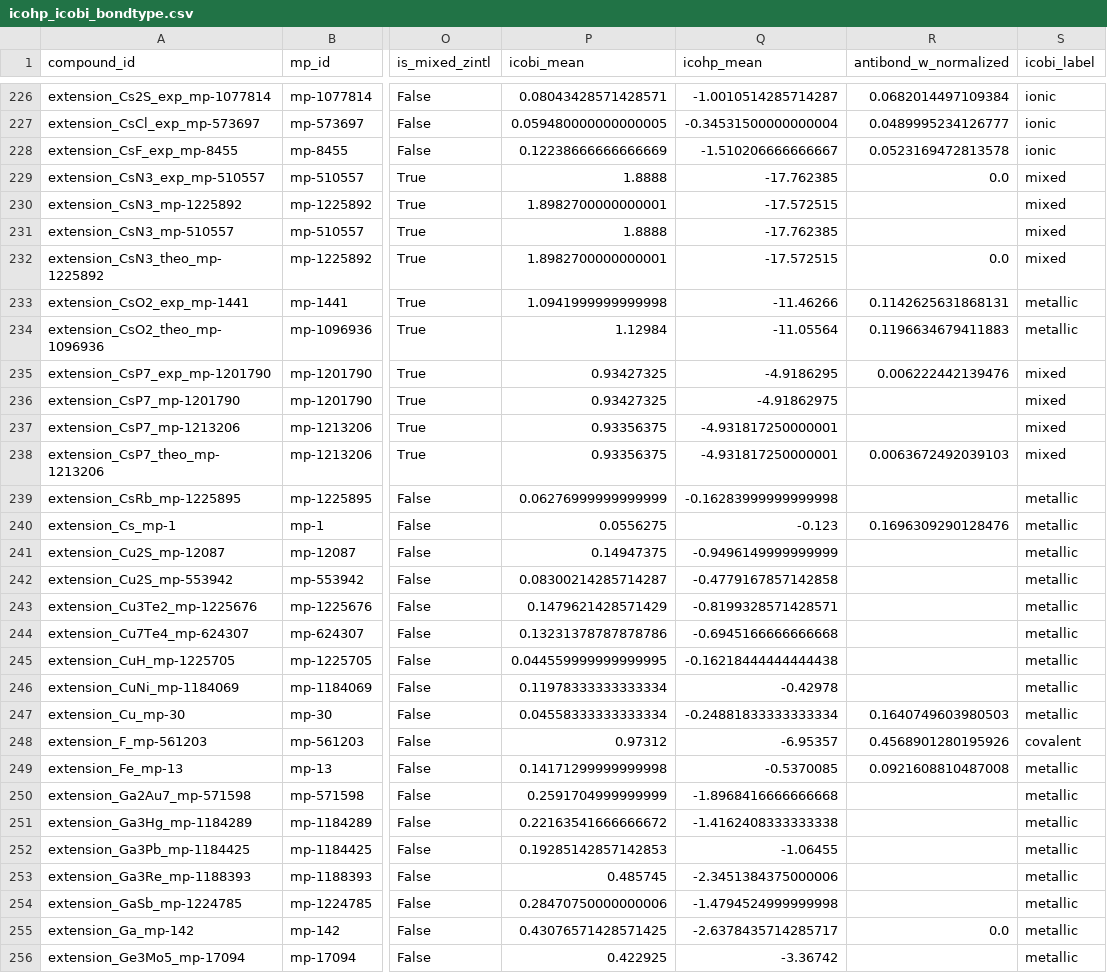
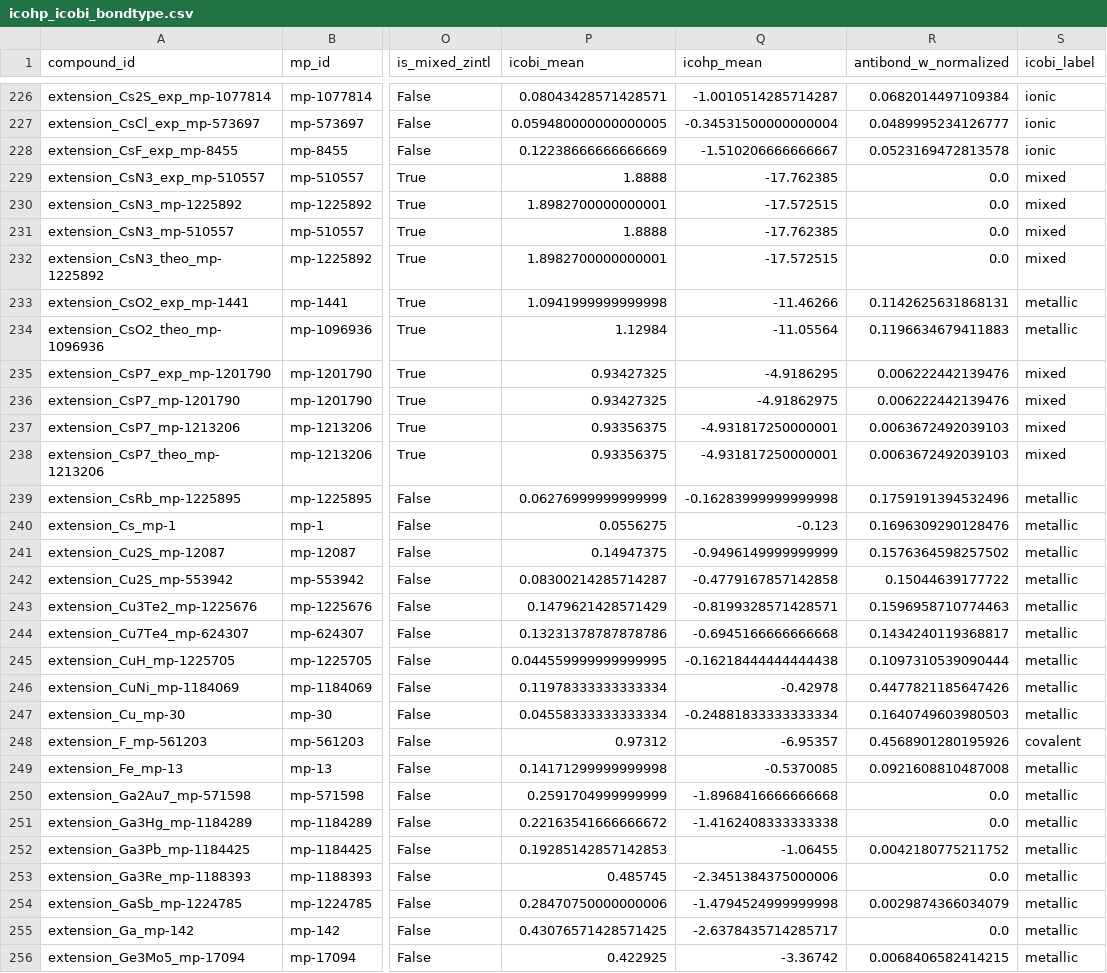
Before and after one commit to John-Akapulco/viability, a CSV file: analysis/icohp_icobi_bondtype.csv, drawn as a sheet; only a part is shown, gaps mark what is left out; the diff covers the shown part only; the diff names each change by its address in the sheet, - before the commit and + after, or states it on an @@ line.

```diff
--- a/analysis/icohp_icobi_bondtype.csv
+++ b/analysis/icohp_icobi_bondtype.csv
-R230:R231 (antibond_w_normalized): (empty)
+R230:R231 (antibond_w_normalized): 0.0
-R236 (antibond_w_normalized): (empty)
+R236 (antibond_w_normalized): 0.006222442139476
-R237 (antibond_w_normalized): (empty)
+R237 (antibond_w_normalized): 0.0063672492039103
-R239 (antibond_w_normalized): (empty)
+R239 (antibond_w_normalized): 0.1759191394532496
-R241 (antibond_w_normalized): (empty)
+R241 (antibond_w_normalized): 0.1576364598257502
-R242 (antibond_w_normalized): (empty)
+R242 (antibond_w_normalized): 0.15044639177722
-R243 (antibond_w_normalized): (empty)
+R243 (antibond_w_normalized): 0.1596958710774463
-R244 (antibond_w_normalized): (empty)
+R244 (antibond_w_normalized): 0.1434240119368817
-R245 (antibond_w_normalized): (empty)
+R245 (antibond_w_normalized): 0.1097310539090444
-R246 (antibond_w_normalized): (empty)
+R246 (antibond_w_normalized): 0.4477821185647426
-R250:R251 (antibond_w_normalized): (empty)
+R250:R251 (antibond_w_normalized): 0.0
-R252 (antibond_w_normalized): (empty)
+R252 (antibond_w_normalized): 0.0042180775211752
-R253 (antibond_w_normalized): (empty)
+R253 (antibond_w_normalized): 0.0
-R254 (antibond_w_normalized): (empty)
+R254 (antibond_w_normalized): 0.0029874366034079
-R256 (antibond_w_normalized): (empty)
+R256 (antibond_w_normalized): 0.0068406582414215
```
Also changed, not shown: 178 edited cells elsewhere in this file, 9 other files.
